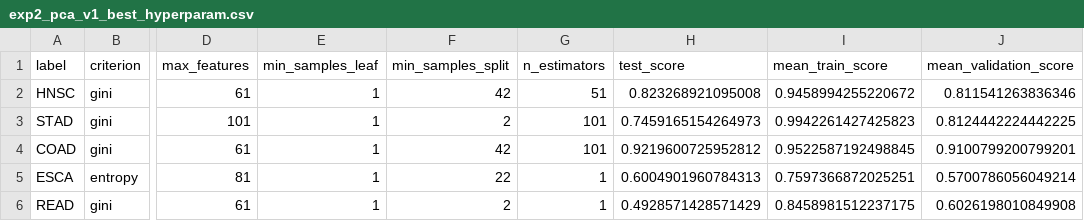
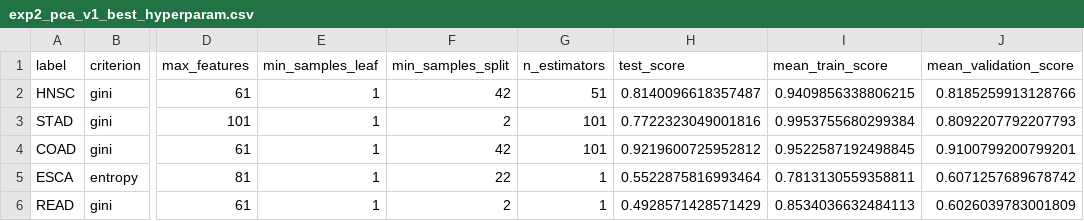
Before and after one commit to gianclbal/ml_microbiome_based_cancer_prediction, a CSV file: dataset/microbiome_preprocessed_files/exp2_pca_v1_best_hyperparam.csv, drawn as a sheet; only a part is shown, gaps mark what is left out; the diff names each change by its address in the sheet, - before the commit and + after, or states it on an @@ line.

```diff
--- a/dataset/microbiome_preprocessed_files/exp2_pca_v1_best_hyperparam.csv
+++ b/dataset/microbiome_preprocessed_files/exp2_pca_v1_best_hyperparam.csv
-H2 (test_score): 0.823268921095008
+H2 (test_score): 0.8140096618357487
-I2 (mean_train_score): 0.9458994255220672
+I2 (mean_train_score): 0.9409856338806215
-J2 (mean_validation_score): 0.811541263836346
+J2 (mean_validation_score): 0.8185259913128766
-H3 (test_score): 0.7459165154264973
+H3 (test_score): 0.7722323049001816
-I3 (mean_train_score): 0.9942261427425823
+I3 (mean_train_score): 0.9953755680299384
-J3 (mean_validation_score): 0.8124442224442225
+J3 (mean_validation_score): 0.8092207792207793
-H5 (test_score): 0.6004901960784313
+H5 (test_score): 0.5522875816993464
-I5 (mean_train_score): 0.7597366872025251
+I5 (mean_train_score): 0.7813130559358811
-J5 (mean_validation_score): 0.5700786056049214
+J5 (mean_validation_score): 0.6071257689678742
-I6 (mean_train_score): 0.8458981512237175
+I6 (mean_train_score): 0.8534036632484113
-J6 (mean_validation_score): 0.6026198010849908
+J6 (mean_validation_score): 0.6026039783001809
```
Also changed, not shown: dataset/microbiome_preprocessed_files/exp1_best_hyperparam.csv, dataset/microbiome_preprocessed_files/exp2_lda_best_hyperparam.csv, 9 other files.
